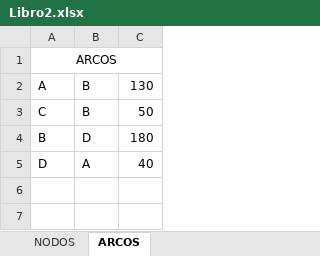
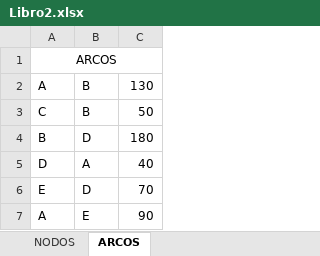
Before and after one commit to je-lopezu1/ciclorutas, an Excel workbook: Libro2.xlsx, sheet ARCOS, drawn as a sheet; values as stored, in another font and other column widths than the file's, no borders; the diff names each change by its address in the sheet, - before the commit and + after, or states it on an @@ line.

```diff
--- a/Libro2.xlsx (sheet ARCOS)
+++ b/Libro2.xlsx (sheet ARCOS)
+row 6: E | D | 70
+row 7: A | E | 90
```
Also changed, not shown: sheet NODOS, 2 other files.
